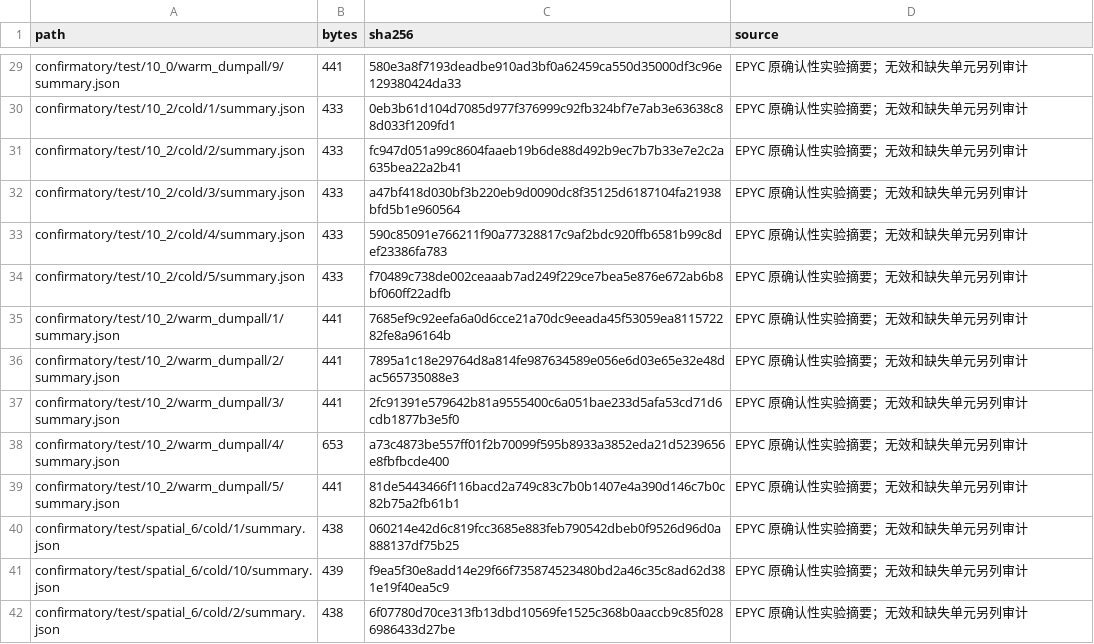
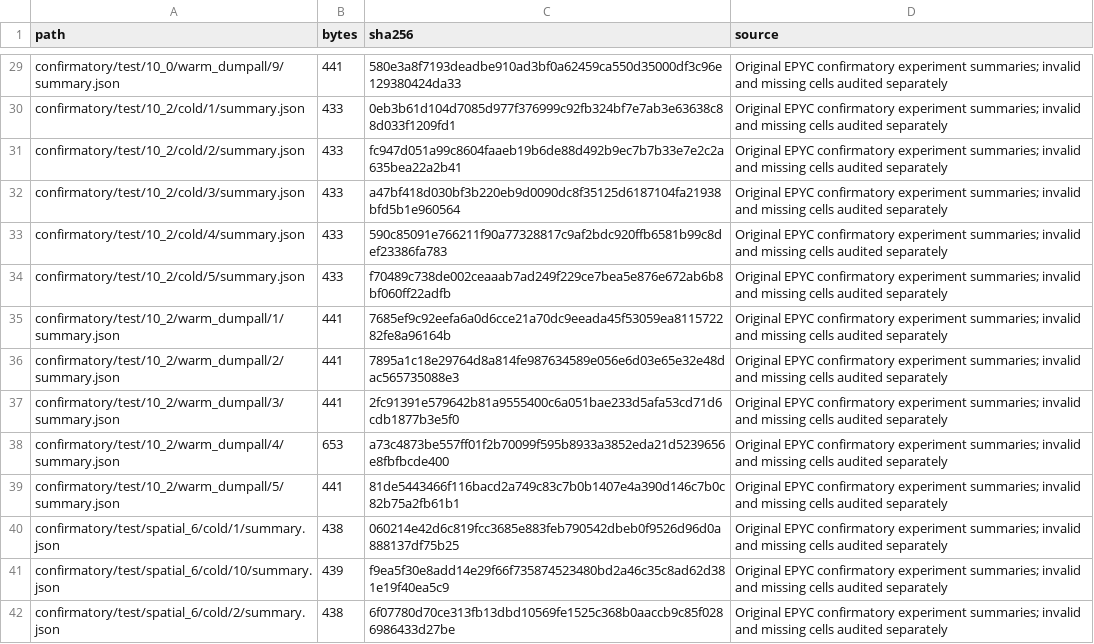
Before and after one commit to 23garyd/aspire-sim-reproduction, a CSV file: docs/evidence/nov-m4/manifest.csv, drawn as a sheet; only a part is shown, gaps mark what is left out; the diff covers the shown part only; the diff names each change by its address in the sheet, - before the commit and + after, or states it on an @@ line.

```diff
--- a/docs/evidence/nov-m4/manifest.csv
+++ b/docs/evidence/nov-m4/manifest.csv
-D29:D42 (source): EPYC 原确认性实验摘要；无效和缺失单元另列审计
+D29:D42 (source): Original EPYC confirmatory experiment summaries; invalid and missing cells audited separately
```
Also changed, not shown: 55 edited cells elsewhere in this file, docs/evidence/dec-m5/benchmark-index.csv, docs/evidence/dec-m5/implementation-commits.csv, 18 other files.
